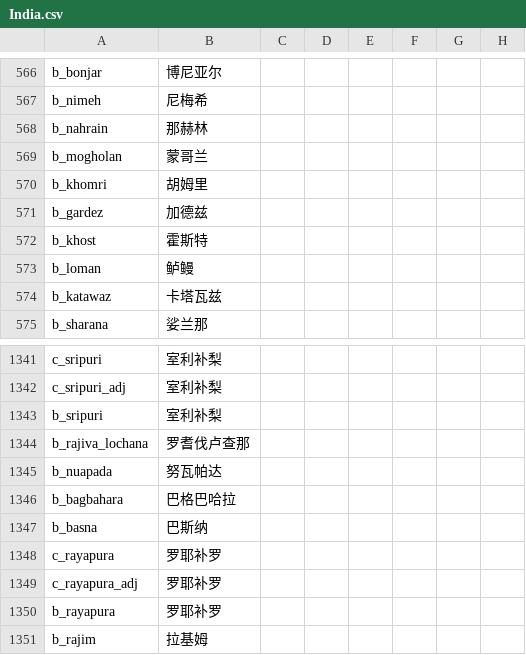
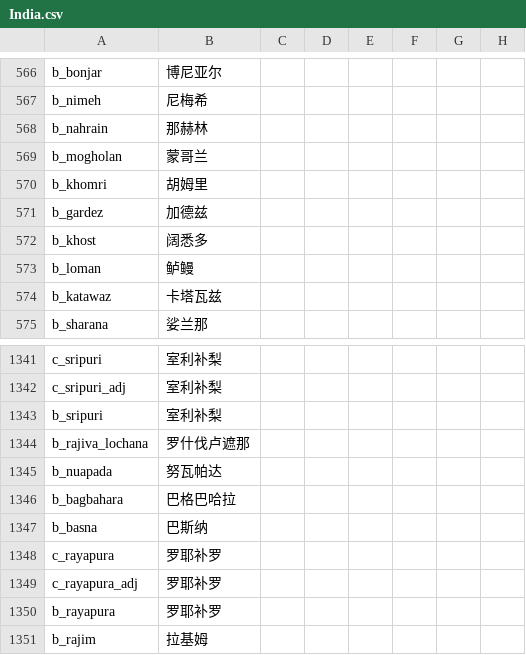
Before and after one commit to paratranz/CK2-Chinese-Localisation, a CSV file: localisation/India.csv, drawn as a sheet; only a part is shown, gaps mark what is left out; the diff names each change by its address in the sheet, - before the commit and + after, or states it on an @@ line.

```diff
--- a/localisation/India.csv
+++ b/localisation/India.csv
-B572: 霍斯特
+B572: 阔悉多
-B1344: 罗耆伐卢查那
+B1344: 罗什伐卢遮那
```
Also changed, not shown: 4 other files.
